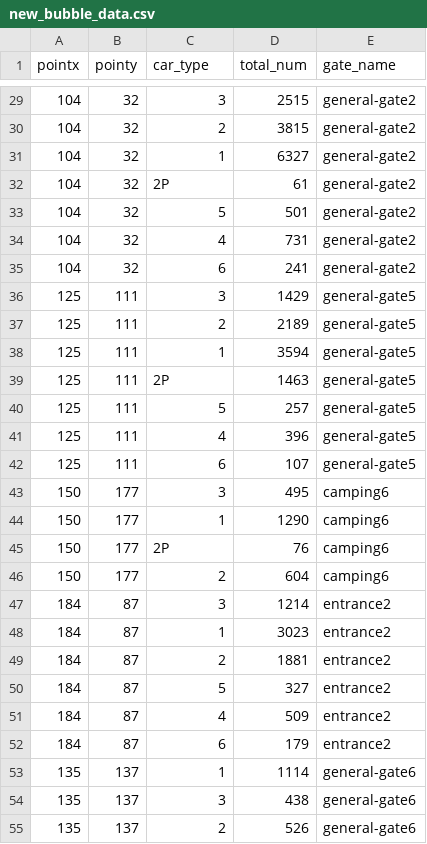
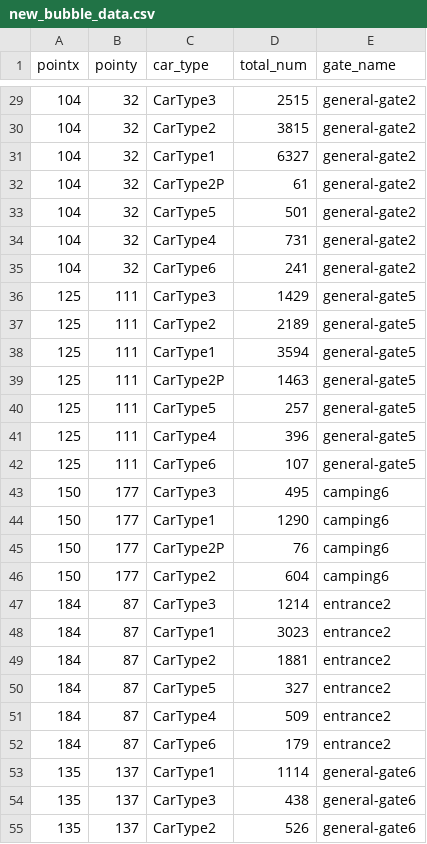
Before and after one commit to mriley03/viz_data, a CSV file: new_bubble_data.csv, drawn as a sheet; only a part is shown, gaps mark what is left out; the diff covers the shown part only.

```diff
--- a/new_bubble_data.csv
+++ b/new_bubble_data.csv
@@ -29,27 +29,27 @@
-104,32,3,2515,general-gate2
-104,32,2,3815,general-gate2
-104,32,1,6327,general-gate2
-104,32,2P,61,general-gate2
-104,32,5,501,general-gate2
-104,32,4,731,general-gate2
-104,32,6,241,general-gate2
-125,111,3,1429,general-gate5
-125,111,2,2189,general-gate5
-125,111,1,3594,general-gate5
-125,111,2P,1463,general-gate5
-125,111,5,257,general-gate5
-125,111,4,396,general-gate5
-125,111,6,107,general-gate5
-150,177,3,495,camping6
-150,177,1,1290,camping6
-150,177,2P,76,camping6
-150,177,2,604,camping6
-184,87,3,1214,entrance2
-184,87,1,3023,entrance2
-184,87,2,1881,entrance2
-184,87,5,327,entrance2
-184,87,4,509,entrance2
-184,87,6,179,entrance2
-135,137,1,1114,general-gate6
-135,137,3,438,general-gate6
-135,137,2,526,general-gate6
+104,32,CarType3,2515,general-gate2
+104,32,CarType2,3815,general-gate2
+104,32,CarType1,6327,general-gate2
+104,32,CarType2P,61,general-gate2
+104,32,CarType5,501,general-gate2
+104,32,CarType4,731,general-gate2
+104,32,CarType6,241,general-gate2
+125,111,CarType3,1429,general-gate5
+125,111,CarType2,2189,general-gate5
+125,111,CarType1,3594,general-gate5
+125,111,CarType2P,1463,general-gate5
+125,111,CarType5,257,general-gate5
+125,111,CarType4,396,general-gate5
+125,111,CarType6,107,general-gate5
+150,177,CarType3,495,camping6
+150,177,CarType1,1290,camping6
+150,177,CarType2P,76,camping6
+150,177,CarType2,604,camping6
+184,87,CarType3,1214,entrance2
+184,87,CarType1,3023,entrance2
+184,87,CarType2,1881,entrance2
+184,87,CarType5,327,entrance2
+184,87,CarType4,509,entrance2
+184,87,CarType6,179,entrance2
+135,137,CarType1,1114,general-gate6
+135,137,CarType3,438,general-gate6
+135,137,CarType2,526,general-gate6
```
Also changed, not shown: 122 edited cells elsewhere in this file.
